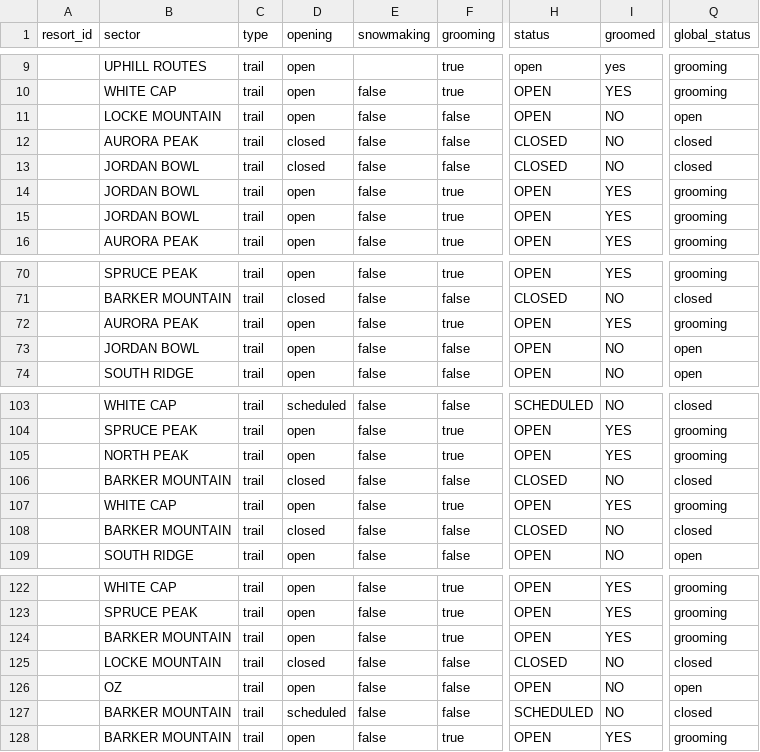
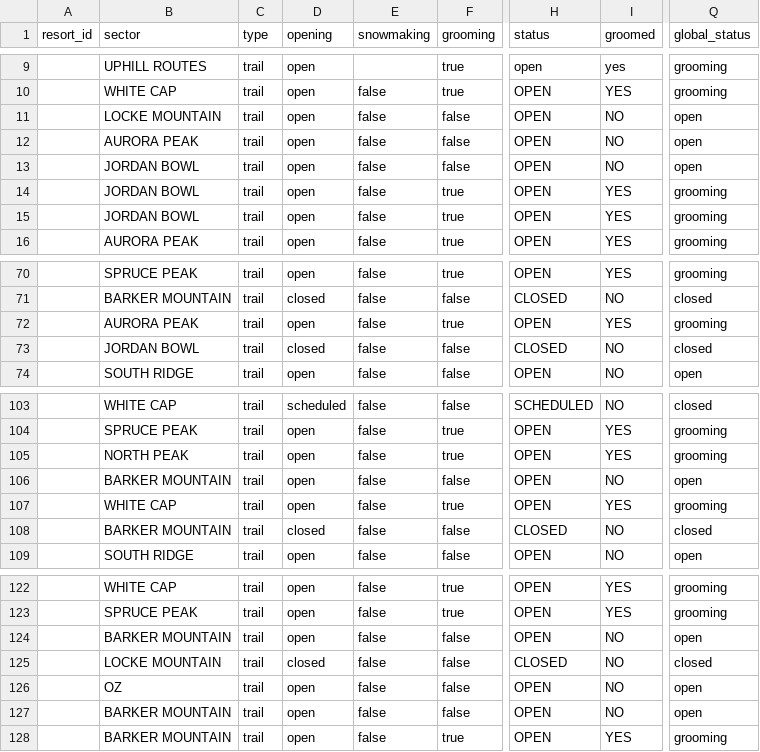
Before and after one commit to abkfenris/SundayRiverConditions, a CSV file: trails.csv, drawn as a sheet; only a part is shown, gaps mark what is left out; the diff names each change by its address in the sheet, - before the commit and + after, or states it on an @@ line.

```diff
--- a/trails.csv
+++ b/trails.csv
-D12:D13 (opening): closed
+D12:D13 (opening): open
-H12:H13 (status): CLOSED
+H12:H13 (status): OPEN
-Q12:Q13 (global_status): closed
+Q12:Q13 (global_status): open
-D73 (opening): open
+D73 (opening): closed
-H73 (status): OPEN
+H73 (status): CLOSED
-Q73 (global_status): open
+Q73 (global_status): closed
-D106 (opening): closed
+D106 (opening): open
-H106 (status): CLOSED
+H106 (status): OPEN
-Q106 (global_status): closed
+Q106 (global_status): open
-F124 (grooming): true
+F124 (grooming): false
-I124 (groomed): YES
+I124 (groomed): NO
-Q124 (global_status): grooming
+Q124 (global_status): open
-D127 (opening): scheduled
+D127 (opening): open
-H127 (status): SCHEDULED
+H127 (status): OPEN
-Q127 (global_status): closed
+Q127 (global_status): open
```
